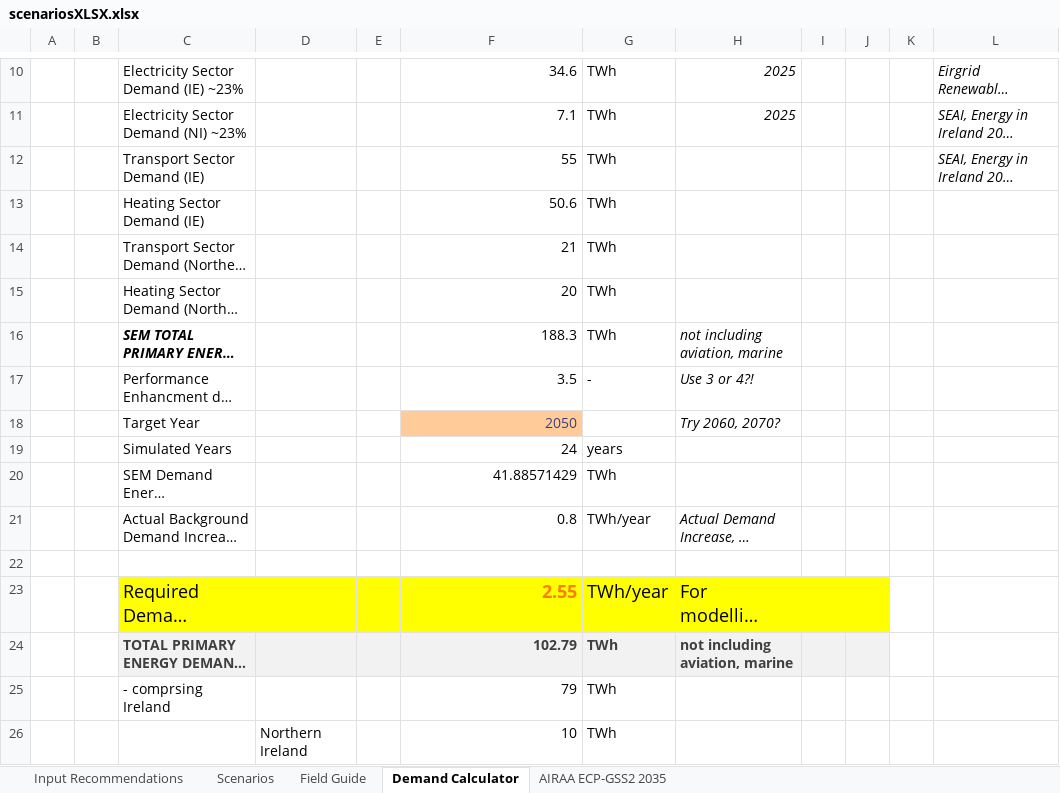
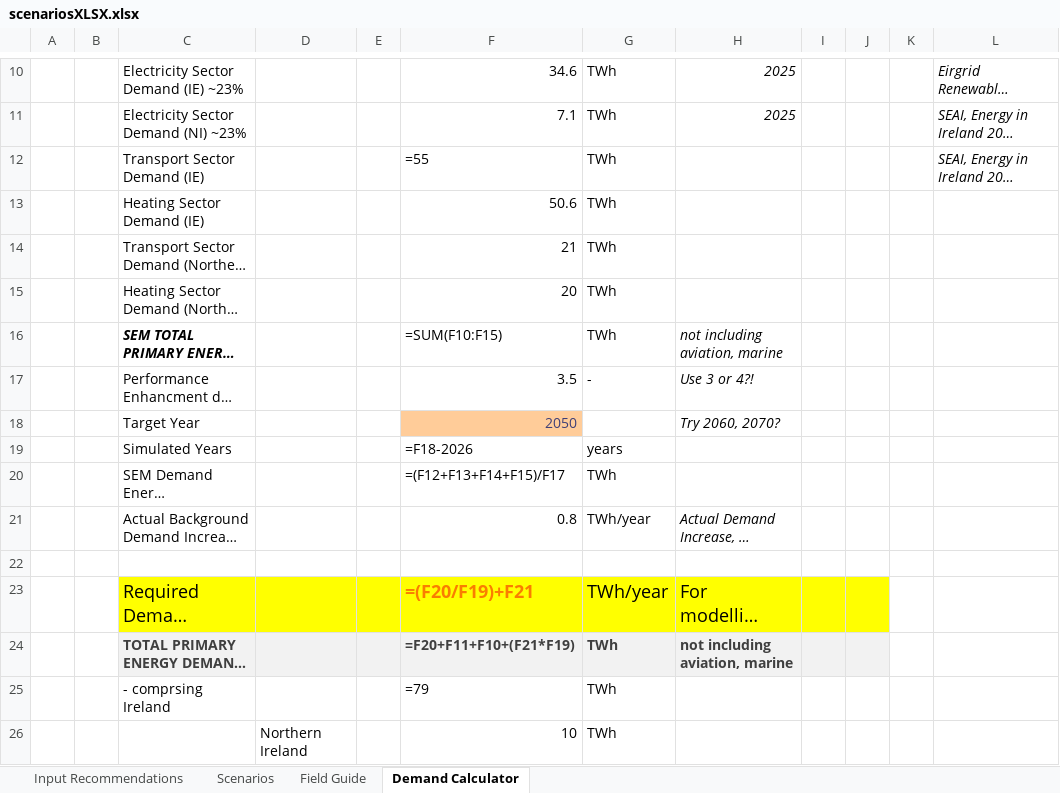
Before and after one commit to WESTEnergyIreland/WEST_GAMMA, an Excel workbook: Data_inputs/scenariosXLSX.xlsx, sheet Demand Calculator, drawn as a sheet; only a part is shown, gaps mark what is left out; long unchanged cells end in …; values as stored, in another font and other column widths than the file's, no borders; formulas without a stored value are shown as written; the diff names each change by its address in the sheet, - before the commit and + after, or states it on an @@ line.

```diff
--- a/Data_inputs/scenariosXLSX.xlsx (sheet Demand Calculator)
+++ b/Data_inputs/scenariosXLSX.xlsx (sheet Demand Calculator)
-sheet tab: AIRAA ECP-GSS2 2035
-F12: 55
+F12: =55
-F16: 188.3
+F16: =SUM(F10:F15)
-F19: 24
+F19: =F18-2026
-F20: 41.88571429
+F20: =(F12+F13+F14+F15)/F17
-F23: 2.55
+F23: =(F20/F19)+F21
-F24: 102.79
+F24: =F20+F11+F10+(F21*F19)
-F25: 79
+F25: =79
```
Also changed, not shown: sheet Input Recommendations, sheet Scenarios, sheet Field Guide, Data_inputs/Eirgrid ECP Parameters Used.xlsx, 9 other files.
